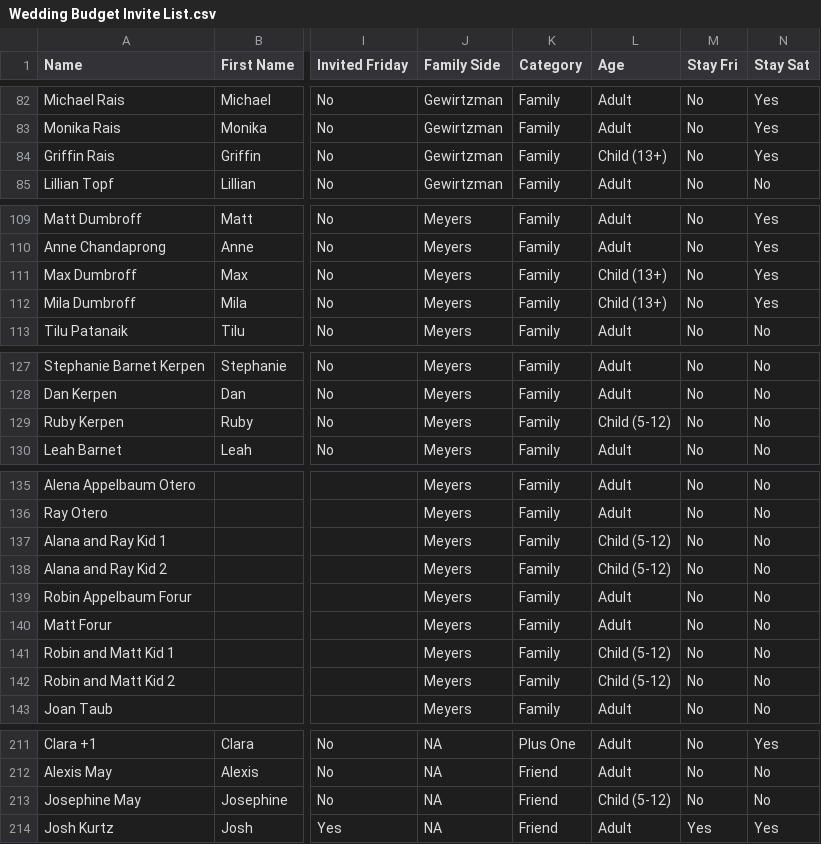
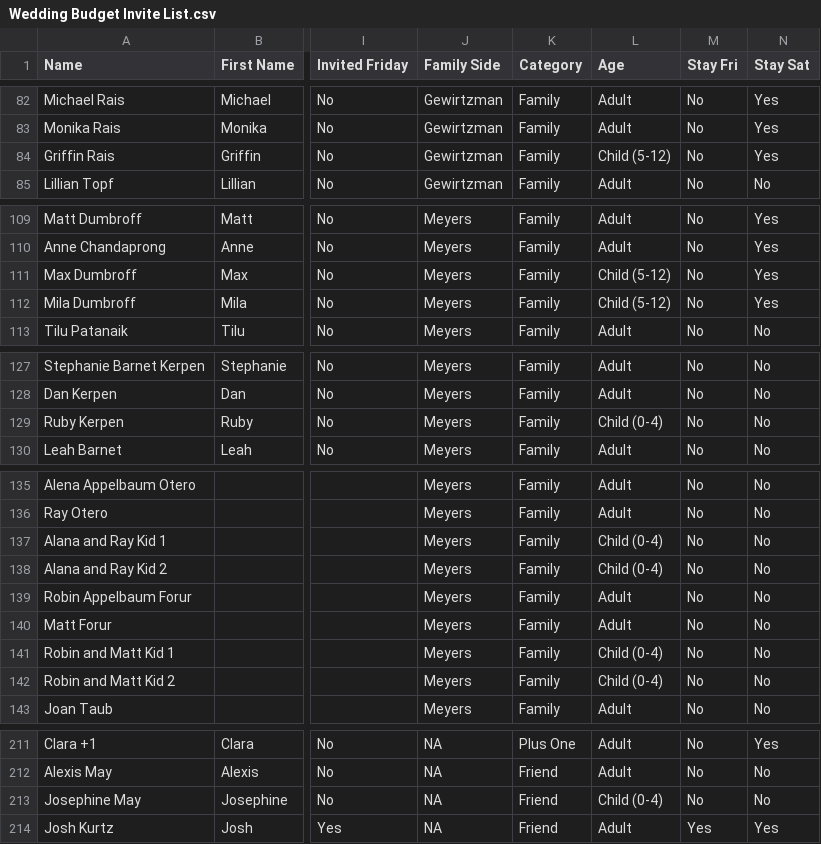
Before and after one commit to jgewirtzman/svpR, a CSV file: Wedding Budget Invite List.csv, drawn as a sheet; only a part is shown, gaps mark what is left out; the diff covers the shown part only; the diff names each change by its address in the sheet, - before the commit and + after, or states it on an @@ line.

Commit message:
ages

```diff
--- a/Wedding Budget Invite List.csv
+++ b/Wedding Budget Invite List.csv
-L84 (Age): Child (13+)
+L84 (Age): Child (5-12)
-L111:L112 (Age): Child (13+)
+L111:L112 (Age): Child (5-12)
-L129 (Age): Child (5-12)
+L129 (Age): Child (0-4)
-L137:L138 (Age): Child (5-12)
+L137:L138 (Age): Child (0-4)
-L141:L142 (Age): Child (5-12)
+L141:L142 (Age): Child (0-4)
-L213 (Age): Child (5-12)
+L213 (Age): Child (0-4)
```
Also changed, not shown: 1 edited cell elsewhere in this file.
